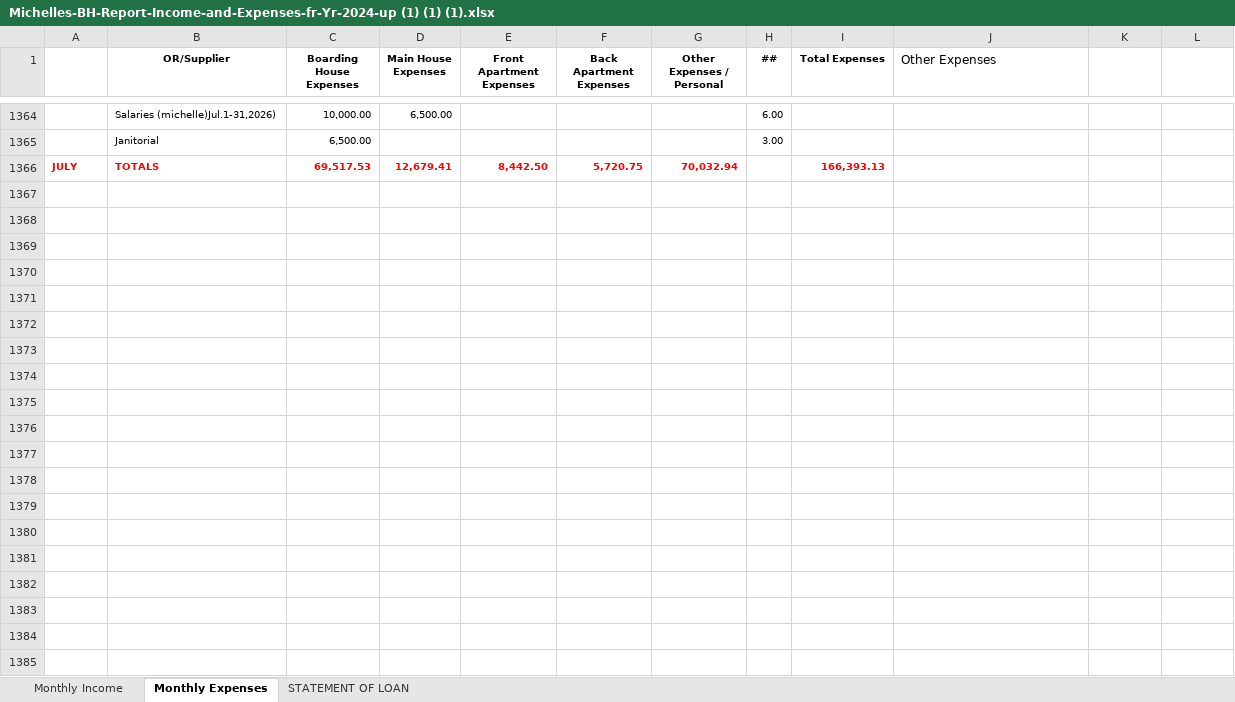
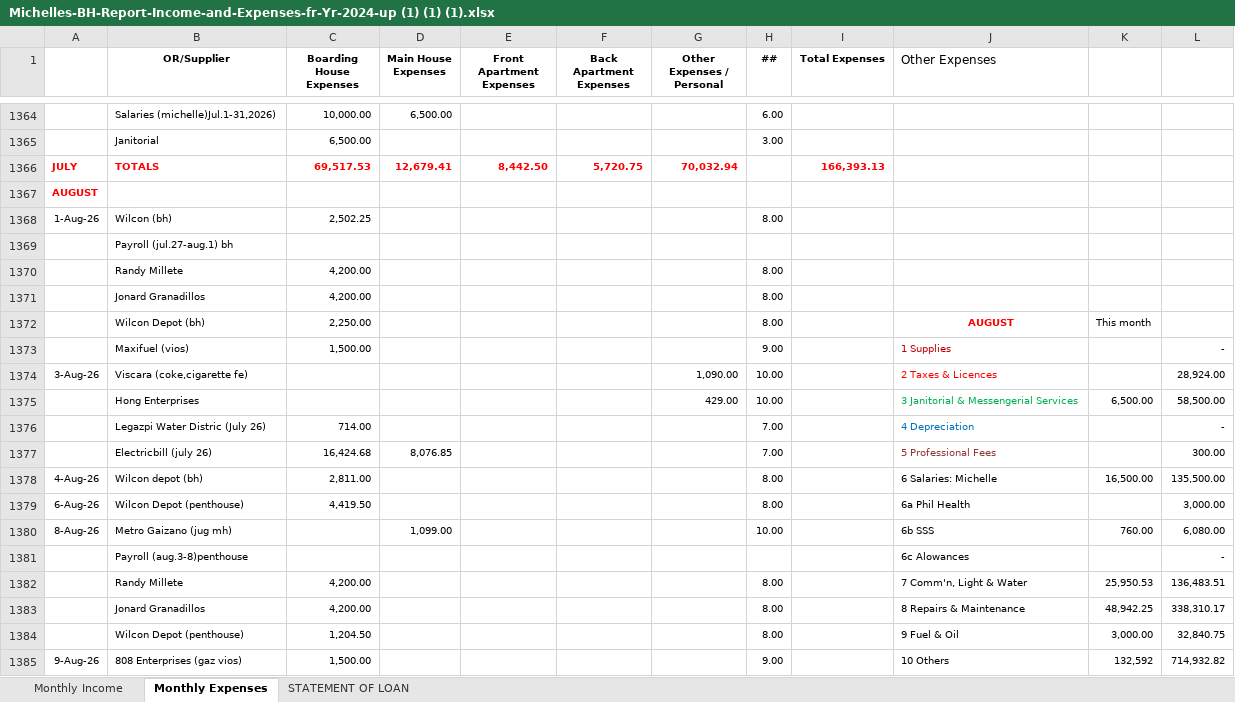
Before and after one commit to SeanJerve/hivelet, an Excel workbook: INCOME AND EXPENSES PAST RECORDS/Michelles-BH-Report-Income-and-Expenses-fr-Yr-2024-up (1) (1) (1).xlsx, sheet Monthly Expenses, drawn as a sheet; only a part is shown, gaps mark what is left out; values as stored, in another font and other column widths than the file's, no borders; the diff covers the shown part only; the diff names each change by its address in the sheet, - before the commit and + after, or states it on an @@ line.

```diff
--- a/INCOME AND EXPENSES PAST RECORDS/Michelles-BH-Report-Income-and-Expenses-fr-Yr-2024-up (1) (1) (1).xlsx (sheet Monthly Expenses)
+++ b/INCOME AND EXPENSES PAST RECORDS/Michelles-BH-Report-Income-and-Expenses-fr-Yr-2024-up (1) (1) (1).xlsx (sheet Monthly Expenses)
+row 1367: AUGUST
+row 1368: 1-Aug-26 | Wilcon (bh) | 2,502.25 |  |  |  |  | 8.00
+row 1369:  | Payroll (jul.27-aug.1) bh
+row 1370:  | Randy Millete | 4,200.00 |  |  |  |  | 8.00
+row 1371:  | Jonard Granadillos | 4,200.00 |  |  |  |  | 8.00
+row 1372:  | Wilcon Depot (bh) | 2,250.00 |  |  |  |  | 8.00 |  | AUGUST | This month
+row 1373:  | Maxifuel (vios) | 1,500.00 |  |  |  |  | 9.00 |  | 1 Supplies |  | -
+row 1374: 3-Aug-26 | Viscara (coke,cigarette fe) |  |  |  |  | 1,090.00 | 10.00 |  | 2 Taxes & Licences |  | 28,924.00
+row 1375:  | Hong Enterprises |  |  |  |  | 429.00 | 10.00 |  | 3 Janitorial & Messengerial Services | 6,500.00 | 58,500.00
+row 1376:  | Legazpi Water Distric (July 26) | 714.00 |  |  |  |  | 7.00 |  | 4 Depreciation |  | -
+row 1377:  | Electricbill (july 26) | 16,424.68 | 8,076.85 |  |  |  | 7.00 |  | 5 Professional Fees |  | 300.00
+row 1378: 4-Aug-26 | Wilcon depot (bh) | 2,811.00 |  |  |  |  | 8.00 |  | 6 Salaries: Michelle | 16,500.00 | 135,500.00
+row 1379: 6-Aug-26 | Wilcon Depot (penthouse) | 4,419.50 |  |  |  |  | 8.00 |  | 6a Phil Health |  | 3,000.00
+row 1380: 8-Aug-26 | Metro Gaizano (jug mh) |  | 1,099.00 |  |  |  | 10.00 |  | 6b SSS | 760.00 | 6,080.00
+row 1381:  | Payroll (aug.3-8)penthouse |  |  |  |  |  |  |  | 6c Alowances |  | -
+row 1382:  | Randy Millete | 4,200.00 |  |  |  |  | 8.00 |  | 7 Comm'n, Light & Water | 25,950.53 | 136,483.51
+row 1383:  | Jonard Granadillos | 4,200.00 |  |  |  |  | 8.00 |  | 8 Repairs & Maintenance | 48,942.25 | 338,310.17
+row 1384:  | Wilcon Depot (penthouse) | 1,204.50 |  |  |  |  | 8.00 |  | 9 Fuel & Oil | 3,000.00 | 32,840.75
+row 1385: 9-Aug-26 | 808 Enterprises (gaz vios) | 1,500.00 |  |  |  |  | 9.00 |  | 10 Others | 132,592 | 714,932.82
```
Also changed, not shown: 21 added rows and 11 edited cells elsewhere in this sheet, sheet Monthly Income, sheet STATEMENT OF LOAN.
